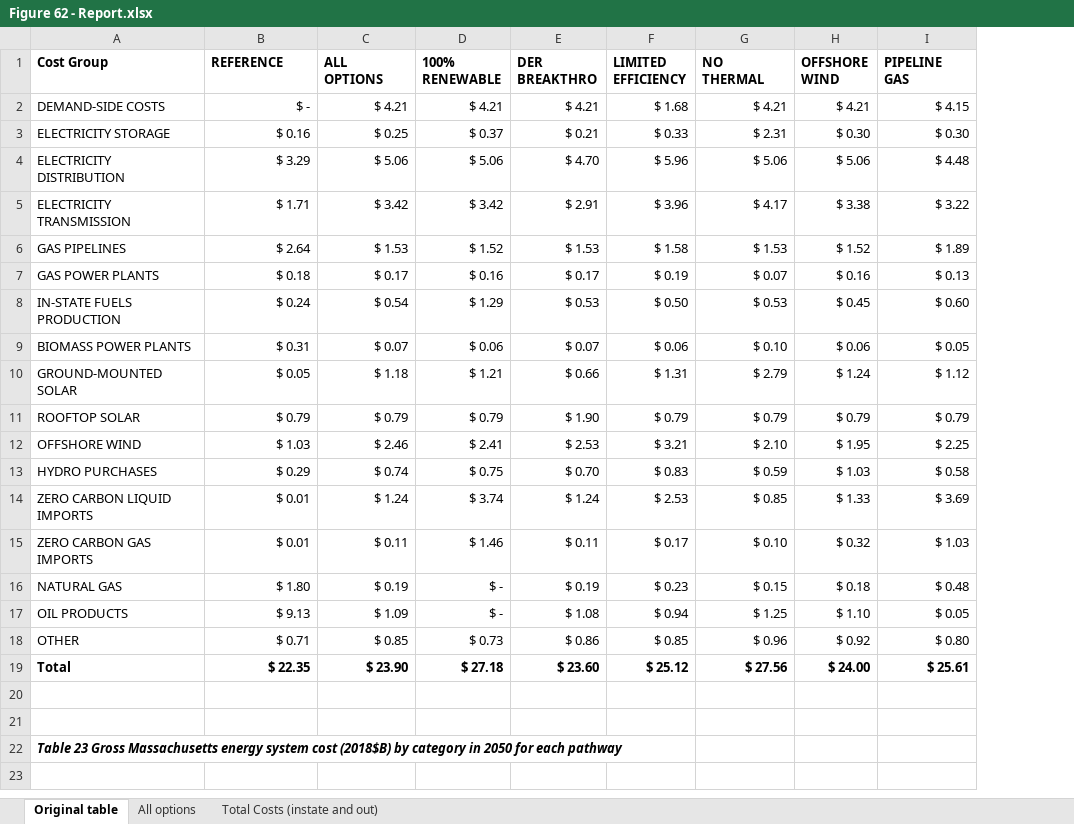
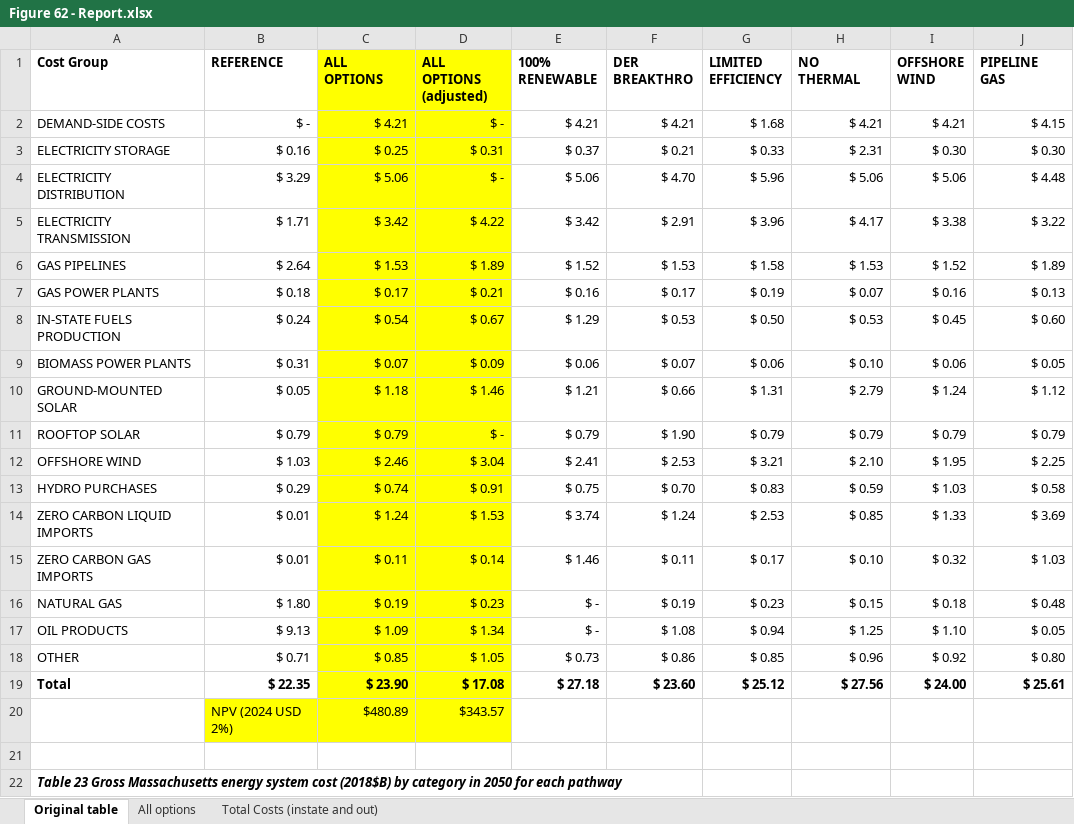
Before and after one commit to amirgazar/Decarbonization-Tradeoffs, an Excel workbook: 4 External Data/Massachusetts 2050 Decarbonization Roadmap Study/Figure 62 - Report.xlsx, sheet Original table, drawn as a sheet; only a part is shown; values as stored, in another font and other column widths than the file's, no borders; rows hold the shown columns only; the diff names each change by its address in the sheet, - before the commit and + after, or states it on an @@ line.

```diff
--- a/4 External Data/Massachusetts 2050 Decarbonization Roadmap Study/Figure 62 - Report.xlsx (sheet Original table)
+++ b/4 External Data/Massachusetts 2050 Decarbonization Roadmap Study/Figure 62 - Report.xlsx (sheet Original table)
+column D (ALL OPTIONS (adjusted)), rows 2-20: $ - | $ 0.31 | $ - | $ 4.22 | $ 1.89 | $ 0.21 | $ 0.67 | $ 0.09 | $ 1.46 | $ - | $ 3.04 | $ 0.91 | $ 1.53 | $ 0.14 | $ 0.23 | $ 1.34 | $ 1.05 | $ 17.08 | $343.57
-C1:C19 fill: none
+C1:C19 fill: #FFFF00
-row 20: (empty)
+row 20:  | NPV (2024 USD 2%) | $480.89 | $343.57
-B20:C20 fill: none
+B20:C20 fill: #FFFF00
```
Also changed, not shown: sheet All options, formulas that keep their value, 2 other files.
